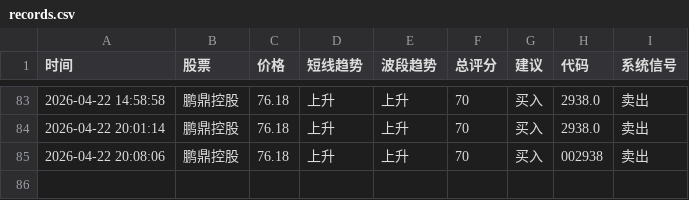
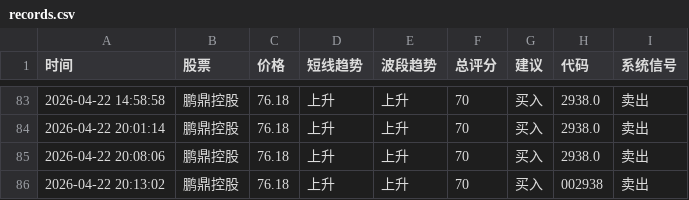
Before and after one commit to bashen2006/stock-ai-xuangu_system, a CSV file: records.csv, drawn as a sheet; only a part is shown, gaps mark what is left out.

Commit message:
update records.csv

```diff
--- a/records.csv
+++ b/records.csv
@@ -84,2 +84,3 @@
 2026-04-22 20:01:14,鹏鼎控股,76.18,上升,上升,70,买入,2938.0,卖出
-2026-04-22 20:08:06,鹏鼎控股,76.18,上升,上升,70,买入,002938,卖出
+2026-04-22 20:08:06,鹏鼎控股,76.18,上升,上升,70,买入,2938.0,卖出
+2026-04-22 20:13:02,鹏鼎控股,76.18,上升,上升,70,买入,002938,卖出
```
